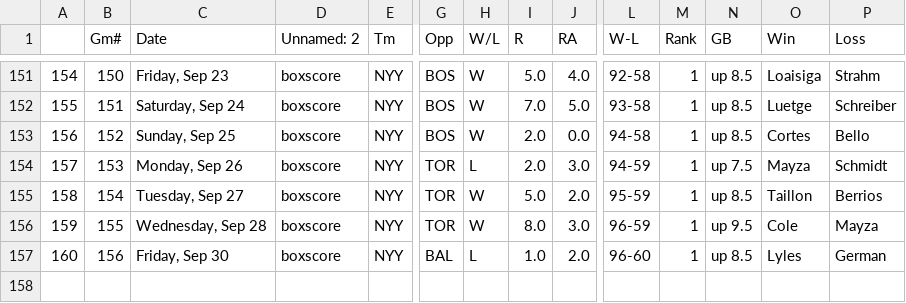
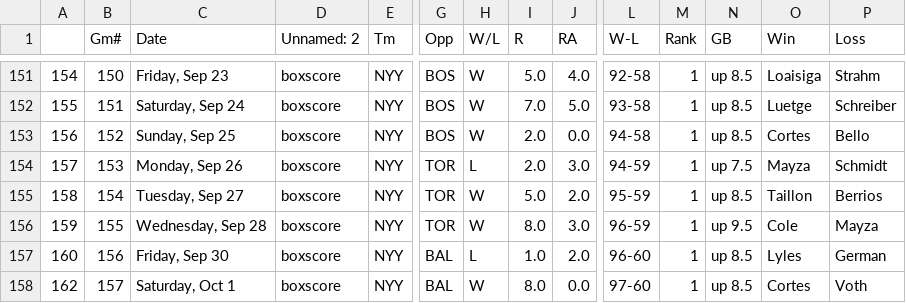
Before and after one commit to bryan-baker/winning-pace-yankees, a CSV file: data/yankees_2022.csv, drawn as a sheet; only a part is shown, gaps mark what is left out; rows hold the shown columns only; the diff names each change by its address in the sheet, - before the commit and + after, or states it on an @@ line.

```diff
--- a/data/yankees_2022.csv
+++ b/data/yankees_2022.csv
+row 158: 162 | 157 | Saturday, Oct 1 | boxscore | NYY | BAL | W | 8.0 | 0.0 | 97-60 | 1 | up 8.5 | Cortes | Voth
```
Also changed, not shown: data/judge.csv, 3 other files.
